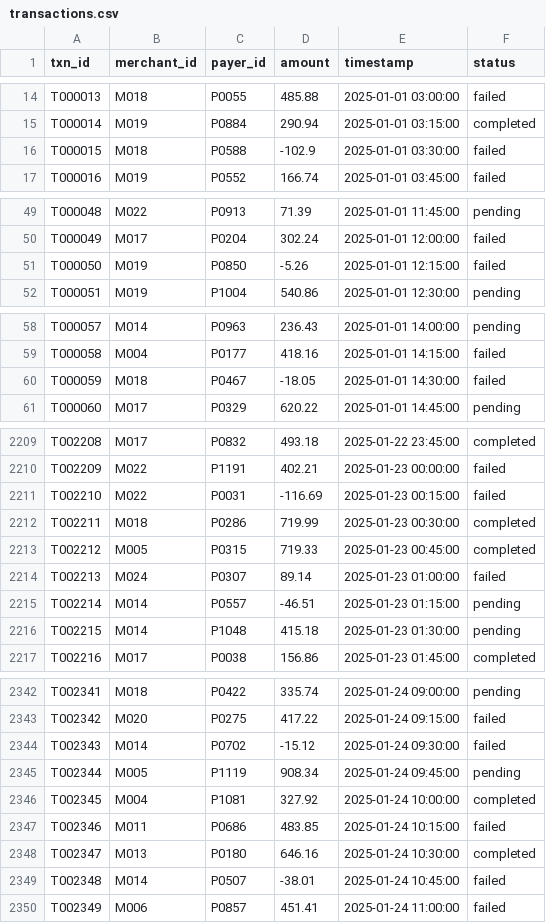
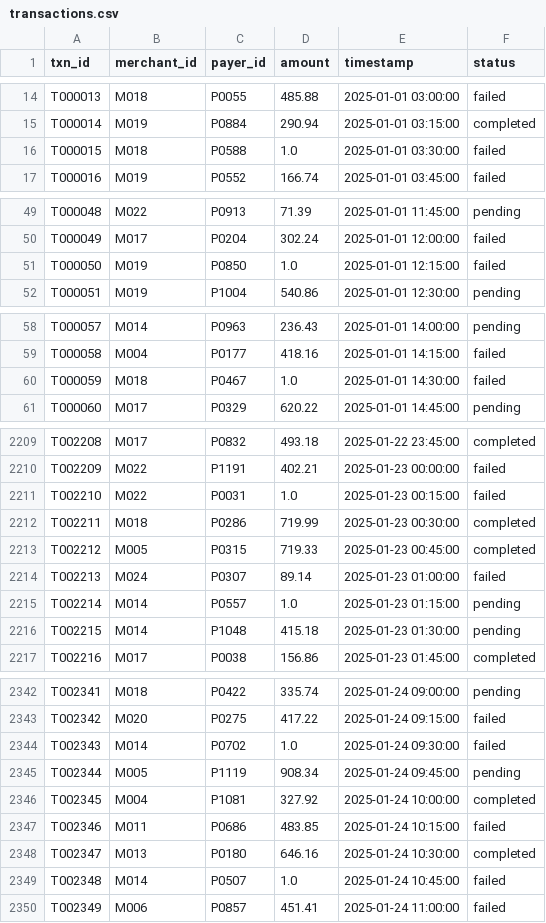
Before and after one commit to YBY7B7B6B6GBUGFRJO/backend, a CSV file: data/transactions.csv, drawn as a sheet; only a part is shown, gaps mark what is left out; the diff covers the shown part only.

```diff
--- a/data/transactions.csv
+++ b/data/transactions.csv
@@ -15,3 +15,3 @@ T000013,M018,P0055,485.88,2025-01-01 03:00:00,failed
 T000014,M019,P0884,290.94,2025-01-01 03:15:00,completed
-T000015,M018,P0588,-102.9,2025-01-01 03:30:00,failed
+T000015,M018,P0588,1.0,2025-01-01 03:30:00,failed
 T000016,M019,P0552,166.74,2025-01-01 03:45:00,failed
@@ -50,3 +50,3 @@ T000048,M022,P0913,71.39,2025-01-01 11:45:00,pending
 T000049,M017,P0204,302.24,2025-01-01 12:00:00,failed
-T000050,M019,P0850,-5.26,2025-01-01 12:15:00,failed
+T000050,M019,P0850,1.0,2025-01-01 12:15:00,failed
 T000051,M019,P1004,540.86,2025-01-01 12:30:00,pending
@@ -59,3 +59,3 @@ T000057,M014,P0963,236.43,2025-01-01 14:00:00,pending
 T000058,M004,P0177,418.16,2025-01-01 14:15:00,failed
-T000059,M018,P0467,-18.05,2025-01-01 14:30:00,failed
+T000059,M018,P0467,1.0,2025-01-01 14:30:00,failed
 T000060,M017,P0329,620.22,2025-01-01 14:45:00,pending
@@ -2210,3 +2210,3 @@ T002208,M017,P0832,493.18,2025-01-22 23:45:00,completed
 T002209,M022,P1191,402.21,2025-01-23 00:00:00,failed
-T002210,M022,P0031,-116.69,2025-01-23 00:15:00,failed
+T002210,M022,P0031,1.0,2025-01-23 00:15:00,failed
 T002211,M018,P0286,719.99,2025-01-23 00:30:00,completed
@@ -2214,3 +2214,3 @@ T002212,M005,P0315,719.33,2025-01-23 00:45:00,completed
 T002213,M024,P0307,89.14,2025-01-23 01:00:00,failed
-T002214,M014,P0557,-46.51,2025-01-23 01:15:00,pending
+T002214,M014,P0557,1.0,2025-01-23 01:15:00,pending
 T002215,M014,P1048,415.18,2025-01-23 01:30:00,pending
@@ -2343,3 +2343,3 @@ T002341,M018,P0422,335.74,2025-01-24 09:00:00,pending
 T002342,M020,P0275,417.22,2025-01-24 09:15:00,failed
-T002343,M014,P0702,-15.12,2025-01-24 09:30:00,failed
+T002343,M014,P0702,1.0,2025-01-24 09:30:00,failed
 T002344,M005,P1119,908.34,2025-01-24 09:45:00,pending
@@ -2348,3 +2348,3 @@ T002346,M011,P0686,483.85,2025-01-24 10:15:00,failed
 T002347,M013,P0180,646.16,2025-01-24 10:30:00,completed
-T002348,M014,P0507,-38.01,2025-01-24 10:45:00,failed
+T002348,M014,P0507,1.0,2025-01-24 10:45:00,failed
 T002349,M006,P0857,451.41,2025-01-24 11:00:00,failed
```
Also changed, not shown: 56 edited cells elsewhere in this file, data/final.csv, 2 other files.
